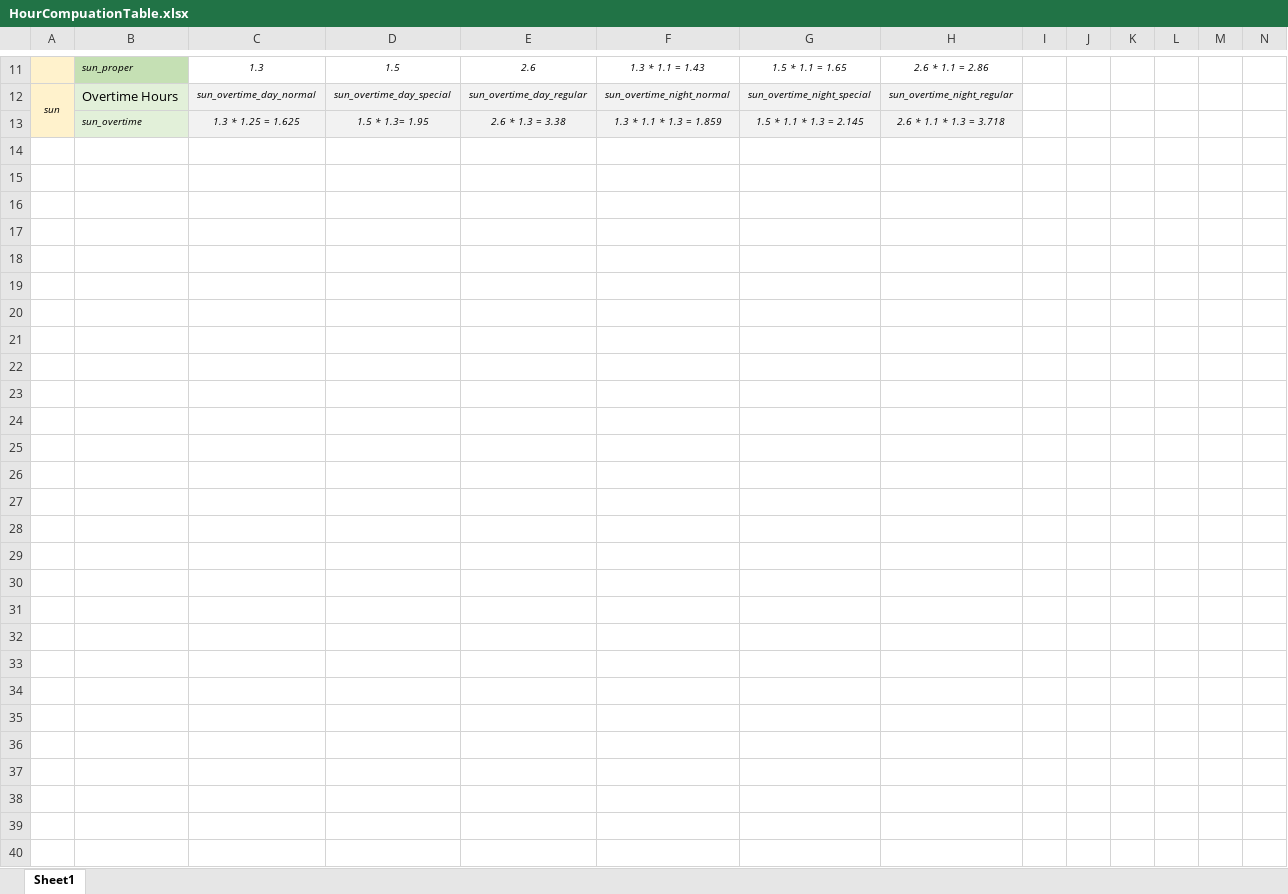
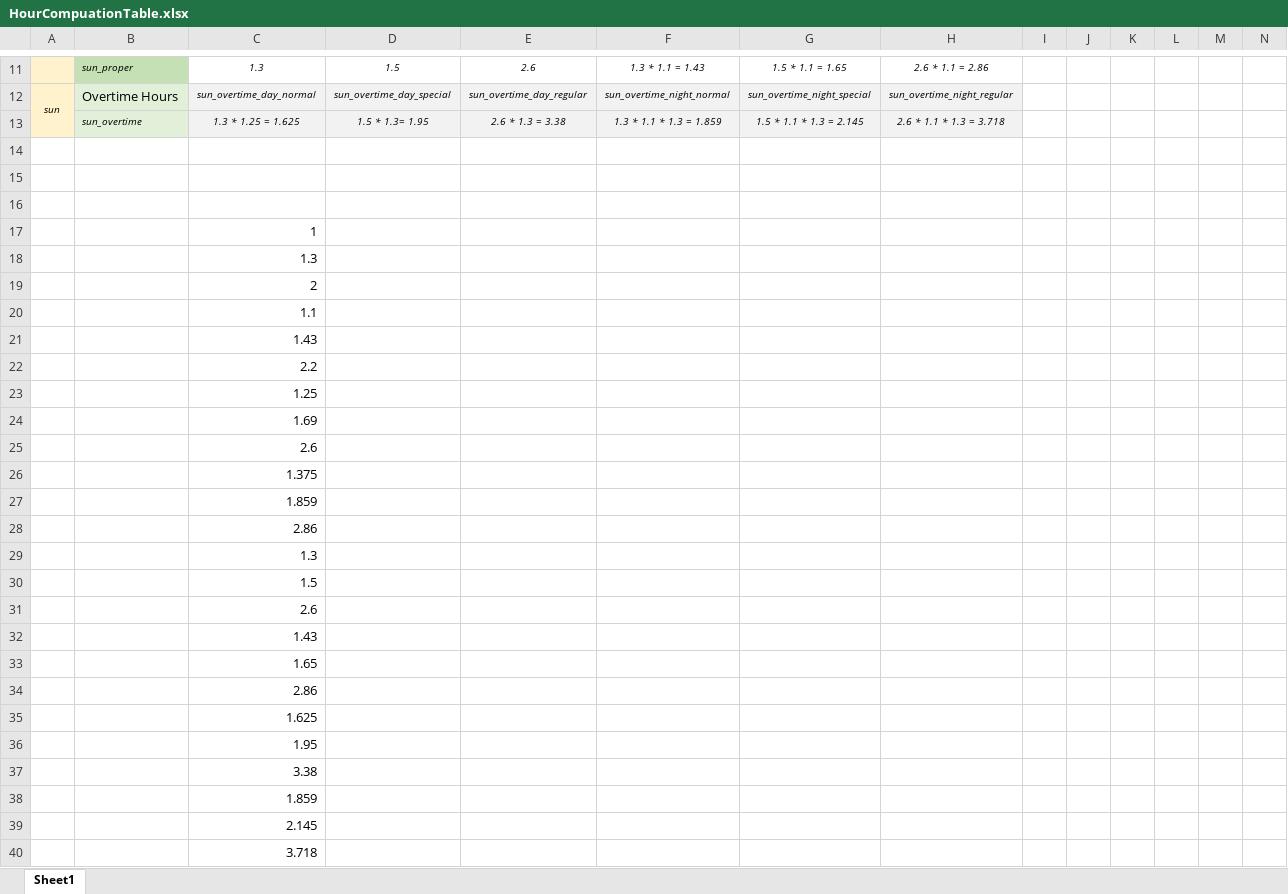
Before and after one commit to jibalio/msa-mis, an Excel workbook: HourCompuationTable.xlsx, sheet Sheet1, drawn as a sheet; only a part is shown, gaps mark what is left out; values as stored, in another font and other column widths than the file's, no borders; rows hold the shown columns only; the diff names each change by its address in the sheet, - before the commit and + after, or states it on an @@ line.

Commit message:
HourProcessor.cs:  fields changed to dictionary. Compute Hours now working.

```diff
--- a/HourCompuationTable.xlsx (sheet Sheet1)
+++ b/HourCompuationTable.xlsx (sheet Sheet1)
+row 14: (empty)
+row 15: (empty)
+row 16: (empty)
+row 17:  |  | 1
+row 18:  |  | 1.3
+row 19:  |  | 2
+row 20:  |  | 1.1
+row 21:  |  | 1.43
+row 22:  |  | 2.2
+row 23:  |  | 1.25
+row 24:  |  | 1.69
+row 25:  |  | 2.6
+row 26:  |  | 1.375
+row 27:  |  | 1.859
+row 28:  |  | 2.86
+row 29:  |  | 1.3
+row 30:  |  | 1.5
+row 31:  |  | 2.6
+row 32:  |  | 1.43
+row 33:  |  | 1.65
+row 34:  |  | 2.86
+row 35:  |  | 1.625
+row 36:  |  | 1.95
+row 37:  |  | 3.38
+row 38:  |  | 1.859
+row 39:  |  | 2.145
+row 40:  |  | 3.718
```
Also changed, not shown: 3 other files.
